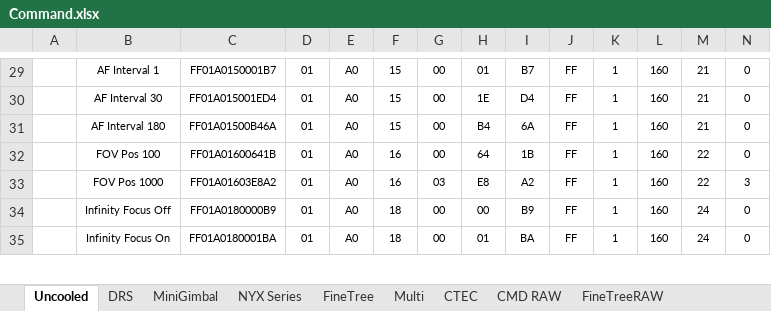
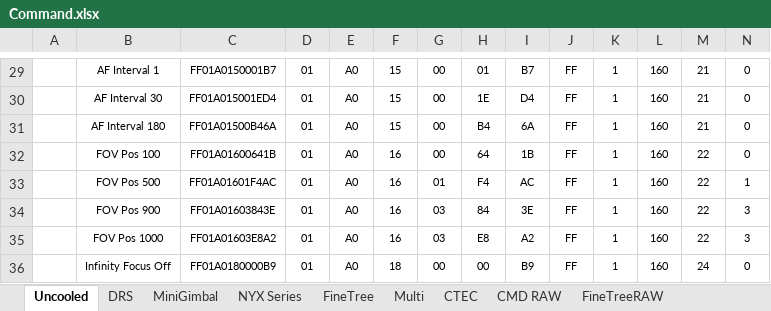
Before and after one commit to chalie00/TestTool, an Excel workbook: Command/Command.xlsx, sheet Uncooled, drawn as a sheet; only a part is shown, gaps mark what is left out; the shorter side is filled out with more unchanged rows; values as stored, in another font and other column widths than the file's, no borders; rows hold the shown columns only; the diff names each change by its address in the sheet, - before the commit and + after, or states it on an @@ line.

```diff
--- a/Command/Command.xlsx (sheet Uncooled)
+++ b/Command/Command.xlsx (sheet Uncooled)
+row 33:  | FOV Pos 500 | FF01A01601F4AC | 01 | A0 | 16 | 01 | F4 | AC | FF | 1 | 160 | 22 | 1
+row 34:  | FOV Pos 900 | FF01A01603843E | 01 | A0 | 16 | 03 | 84 | 3E | FF | 1 | 160 | 22 | 3
```
Also changed, not shown: sheet Multi, other sheet tabs, formulas that keep their value, charts or pictures, 15 other files.
